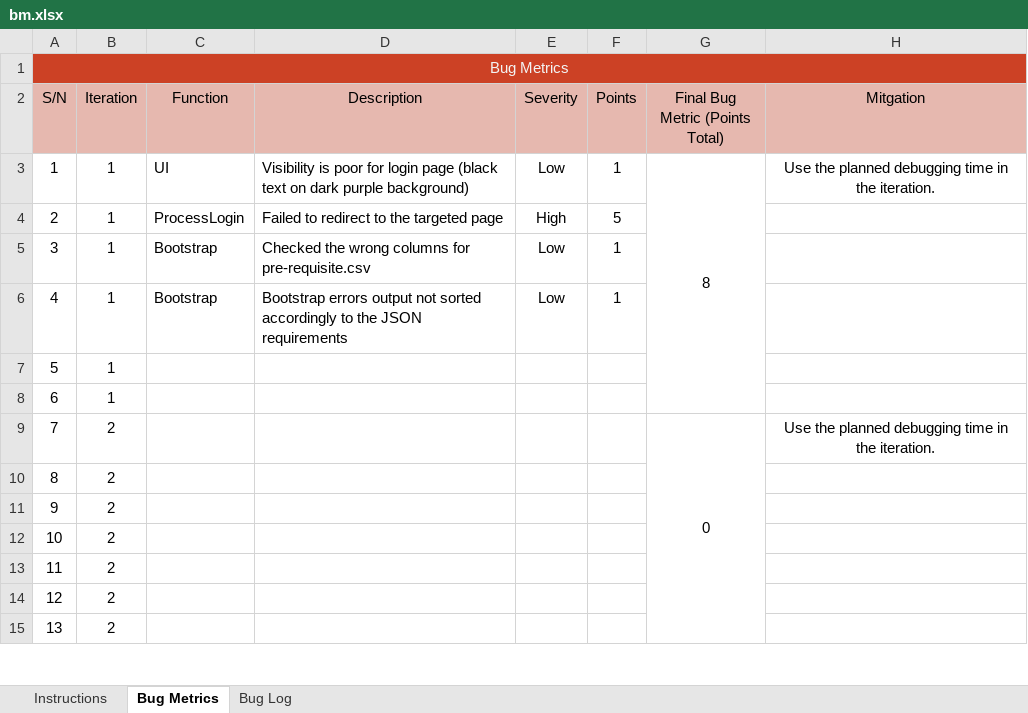
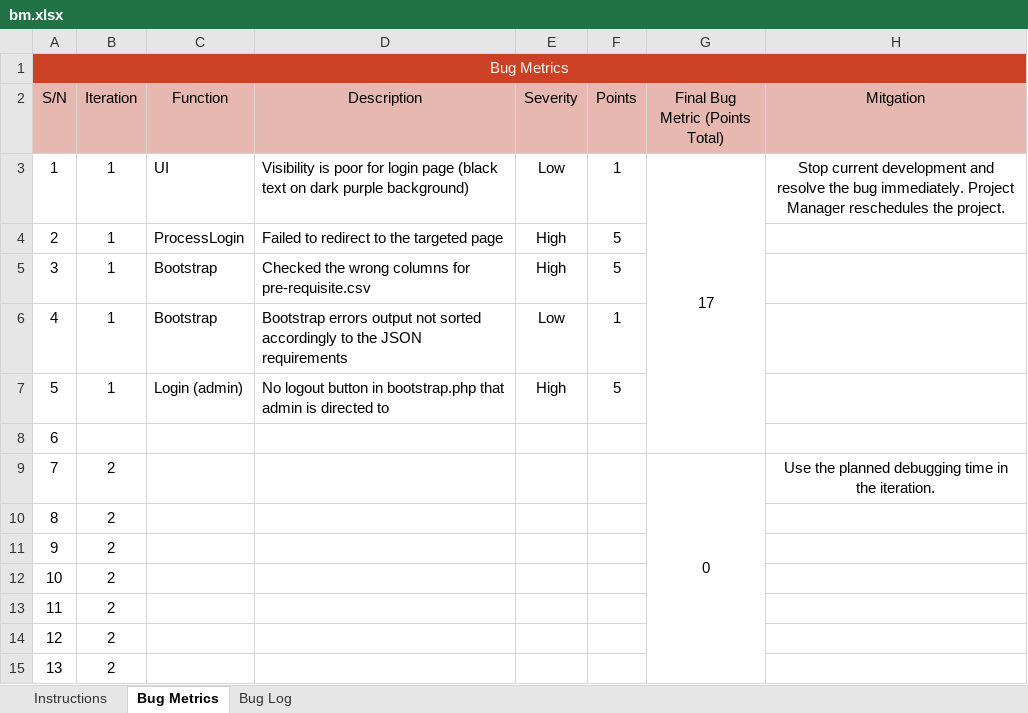
Before and after one commit to lifuhuang97/course-bidding-system, an Excel workbook: metrics/bm.xlsx, sheet Bug Metrics, drawn as a sheet; only a part is shown; values as stored, in another font and other column widths than the file's, no borders; conditional formats not drawn; the diff names each change by its address in the sheet, - before the commit and + after, or states it on an @@ line.

Commit message:
Updated Bug Metrics

```diff
--- a/metrics/bm.xlsx (sheet Bug Metrics)
+++ b/metrics/bm.xlsx (sheet Bug Metrics)
-G3 (Final Bug Metric (Points Total)): 8
+G3 (Final Bug Metric (Points Total)): 17
-H3 (Mitgation): Use the planned debugging time in the iteration.
+H3 (Mitgation): Stop current development and resolve the bug immediately. Project Manager reschedules the project.
-E5 (Severity): Low
+E5 (Severity): High
-F5 (Points): 1
+F5 (Points): 5
-C7 (Function): (empty)
+C7 (Function): Login (admin)
-D7 (Description): (empty)
+D7 (Description): No logout button in bootstrap.php that admin is directed to
-E7 (Severity): (empty)
+E7 (Severity): High
-F7 (Points): (empty)
+F7 (Points): 5
-B8 (Iteration): 1
+B8 (Iteration): (empty)
```
Also changed, not shown: sheet Bug Log.
